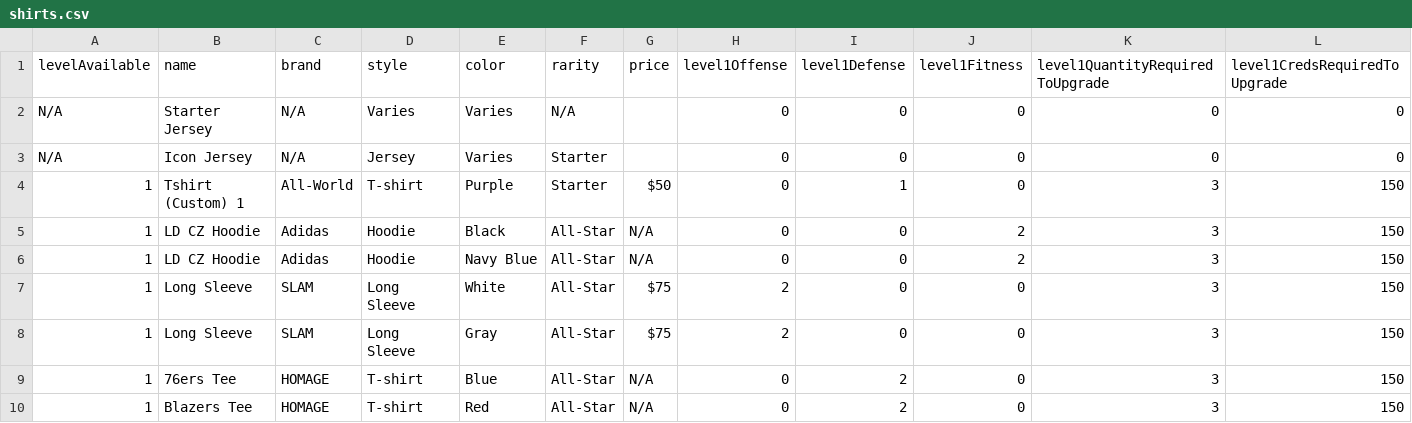
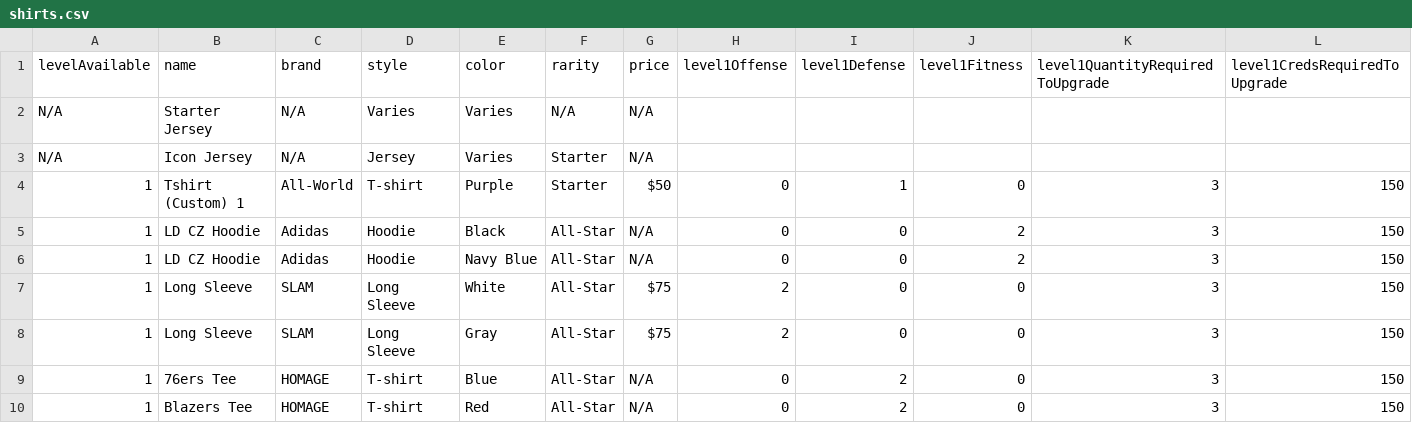
Before and after one commit to naw-db/naw-db.github.io, a CSV file: content/data/shirts.csv, drawn as a sheet; only a part is shown; removed rows and columns are numbered as before the commit, all else as after; rows hold the shown columns only; the diff names each change by its address in the sheet, - before the commit and + after, or states it on an @@ line.

Commit message:
Update shirts.csv

```diff
--- a/content/data/shirts.csv
+++ b/content/data/shirts.csv
-row 2: N/A | Starter Jersey | N/A | Varies | Varies | N/A |  | 0 | 0 | 0 | 0 | 0
-row 3: N/A | Icon Jersey | N/A | Jersey | Varies | Starter |  | 0 | 0 | 0 | 0 | 0
+row 2: N/A | Starter Jersey | N/A | Varies | Varies | N/A | N/A
+row 3: N/A | Icon Jersey | N/A | Jersey | Varies | Starter | N/A
```
